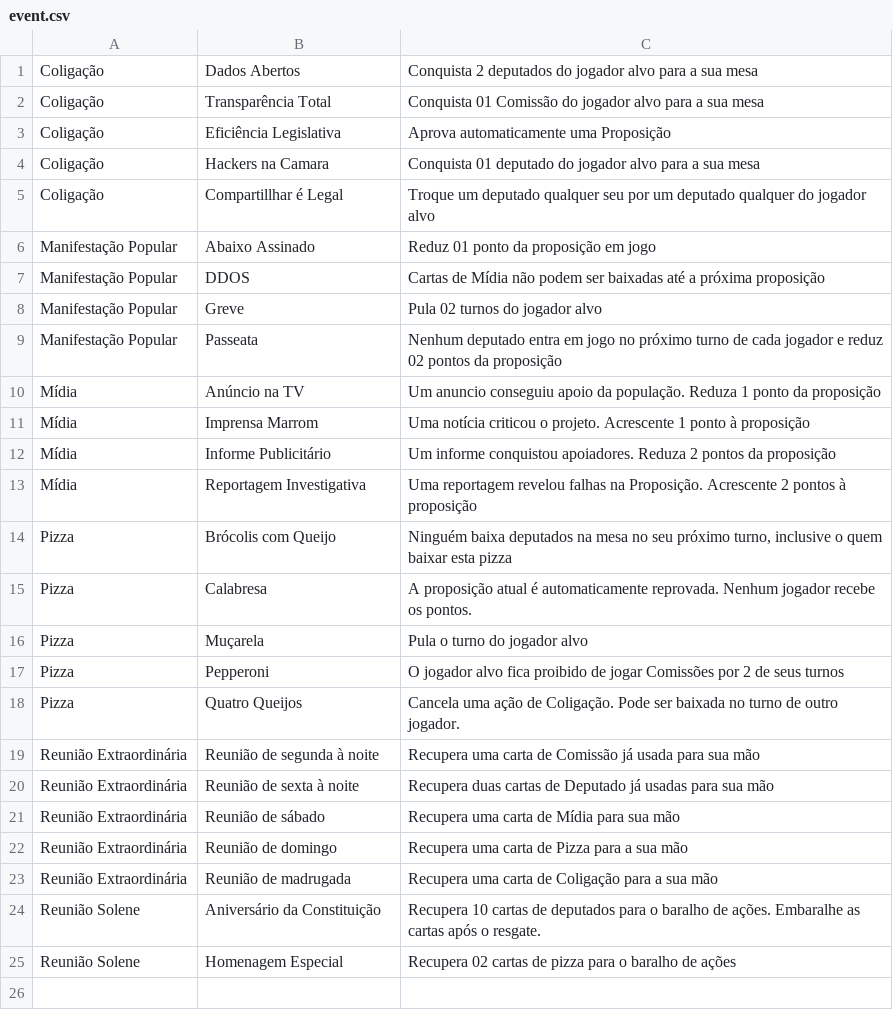
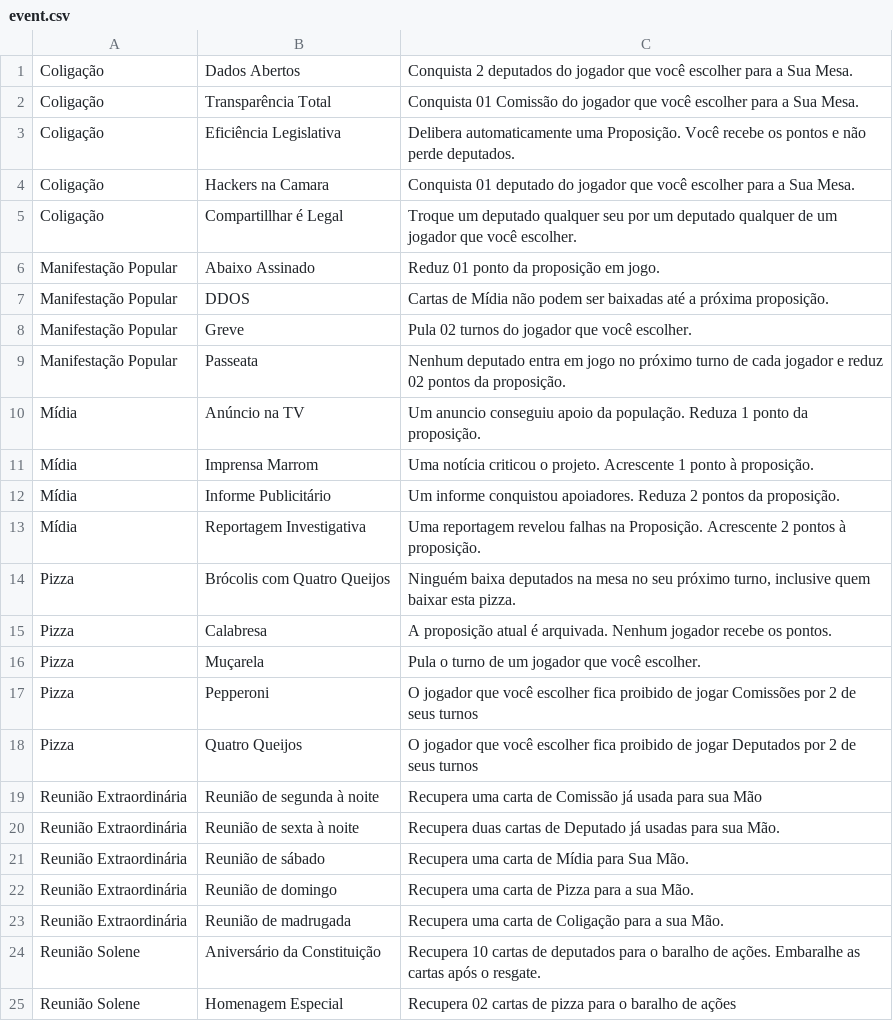
Before and after one commit to Deliberatorio/Deliberatorio, a CSV file: event.csv, drawn as a sheet.

Commit message:
atualizando regras para versao 0.3.2
Novas regras nas instruções; Cartas de deputados, estratégias e
comissões atualizadas para se adequar às novas regras; Texto das cartas
de estratégia atualizados; Efeito da Pizza Quatro Queijos modificado.

```diff
--- a/event.csv
+++ b/event.csv
@@ -1,24 +1,24 @@
-Coligação;Dados Abertos;Conquista 2 deputados do jogador alvo para a sua mesa
-Coligação;Transparência Total;Conquista 01 Comissão do jogador alvo para a sua mesa
-Coligação;Eficiência Legislativa;Aprova automaticamente uma Proposição
-Coligação;Hackers na Camara;Conquista 01 deputado do jogador alvo para a sua mesa
-Coligação;Compartillhar é Legal;Troque um deputado qualquer seu por um deputado qualquer do jogador alvo
-Manifestação Popular;Abaixo Assinado;Reduz 01 ponto da proposição em jogo
-Manifestação Popular;DDOS;Cartas de Mídia não podem ser baixadas até a próxima proposição
-Manifestação Popular;Greve;Pula 02 turnos do jogador alvo
-Manifestação Popular;Passeata;Nenhum deputado entra em jogo no próximo turno de cada jogador e reduz 02 pontos da proposição
-Mídia;Anúncio na TV;Um anuncio conseguiu apoio da população. Reduza 1 ponto da proposição
-Mídia;Imprensa Marrom;Uma notícia criticou o projeto. Acrescente 1 ponto à proposição
-Mídia;Informe Publicitário;Um informe conquistou apoiadores.  Reduza 2 pontos da proposição
-Mídia;Reportagem Investigativa;Uma reportagem revelou falhas na Proposição. Acrescente 2 pontos à proposição
-Pizza;Brócolis com Queijo;Ninguém baixa deputados na mesa no seu próximo turno, inclusive o quem baixar esta pizza
-Pizza;Calabresa;A proposição atual é automaticamente reprovada. Nenhum jogador recebe os pontos.
-Pizza;Muçarela;Pula o turno do jogador alvo
-Pizza;Pepperoni;O jogador alvo fica proibido de jogar Comissões por 2 de seus turnos
-Pizza;Quatro Queijos;Cancela uma ação de Coligação. Pode ser baixada no turno de outro jogador.
-Reunião Extraordinária;Reunião de segunda à noite;Recupera uma carta de Comissão já usada para sua mão
-Reunião Extraordinária;Reunião de sexta à noite;Recupera duas cartas de Deputado já usadas para sua mão
-Reunião Extraordinária;Reunião de sábado;Recupera uma carta de Mídia para sua mão
-Reunião Extraordinária;Reunião de domingo;Recupera uma carta de Pizza para a sua mão
-Reunião Extraordinária;Reunião de madrugada;Recupera uma carta de Coligação para a sua mão
+Coligação;Dados Abertos;Conquista 2 deputados do jogador que você escolher para a Sua Mesa.
+Coligação;Transparência Total;Conquista 01 Comissão do jogador que você escolher para a Sua Mesa.
+Coligação;Eficiência Legislativa;Delibera automaticamente uma Proposição. Você recebe os pontos e não perde deputados.
+Coligação;Hackers na Camara;Conquista 01 deputado do jogador que você escolher para a Sua Mesa.
+Coligação;Compartillhar é Legal;Troque um deputado qualquer seu por um deputado qualquer de um jogador que você escolher.
+Manifestação Popular;Abaixo Assinado;Reduz 01 ponto da proposição em jogo.
+Manifestação Popular;DDOS;Cartas de Mídia não podem ser baixadas até a próxima proposição.
+Manifestação Popular;Greve;Pula 02 turnos do jogador que você escolher.
+Manifestação Popular;Passeata;Nenhum deputado entra em jogo no próximo turno de cada jogador e reduz 02 pontos da proposição.
+Mídia;Anúncio na TV;Um anuncio conseguiu apoio da população. Reduza 1 ponto da proposição.
+Mídia;Imprensa Marrom;Uma notícia criticou o projeto. Acrescente 1 ponto à proposição.
+Mídia;Informe Publicitário;Um informe conquistou apoiadores.  Reduza 2 pontos da proposição.
+Mídia;Reportagem Investigativa;Uma reportagem revelou falhas na Proposição. Acrescente 2 pontos à proposição.
+Pizza;Brócolis com Quatro Queijos;Ninguém baixa deputados na mesa no seu próximo turno, inclusive quem baixar esta pizza.
+Pizza;Calabresa;A proposição atual é arquivada. Nenhum jogador recebe os pontos.
+Pizza;Muçarela;Pula o turno de um jogador que você escolher.
+Pizza;Pepperoni;O jogador que você escolher fica proibido de jogar Comissões por 2 de seus turnos
+Pizza;Quatro Queijos;O jogador que você escolher fica proibido de jogar Deputados por 2 de seus turnos
+Reunião Extraordinária;Reunião de segunda à noite;Recupera uma carta de Comissão já usada para sua Mão
+Reunião Extraordinária;Reunião de sexta à noite;Recupera duas cartas de Deputado já usadas para sua Mão.
+Reunião Extraordinária;Reunião de sábado;Recupera uma carta de Mídia para Sua Mão.
+Reunião Extraordinária;Reunião de domingo;Recupera uma carta de Pizza para a sua Mão.
+Reunião Extraordinária;Reunião de madrugada;Recupera uma carta de Coligação para a sua Mão.
 Reunião Solene;Aniversário da Constituição;Recupera 10 cartas de deputados para o baralho de ações. Embaralhe as cartas após o resgate.
```
Also changed, not shown: 4 other files.
